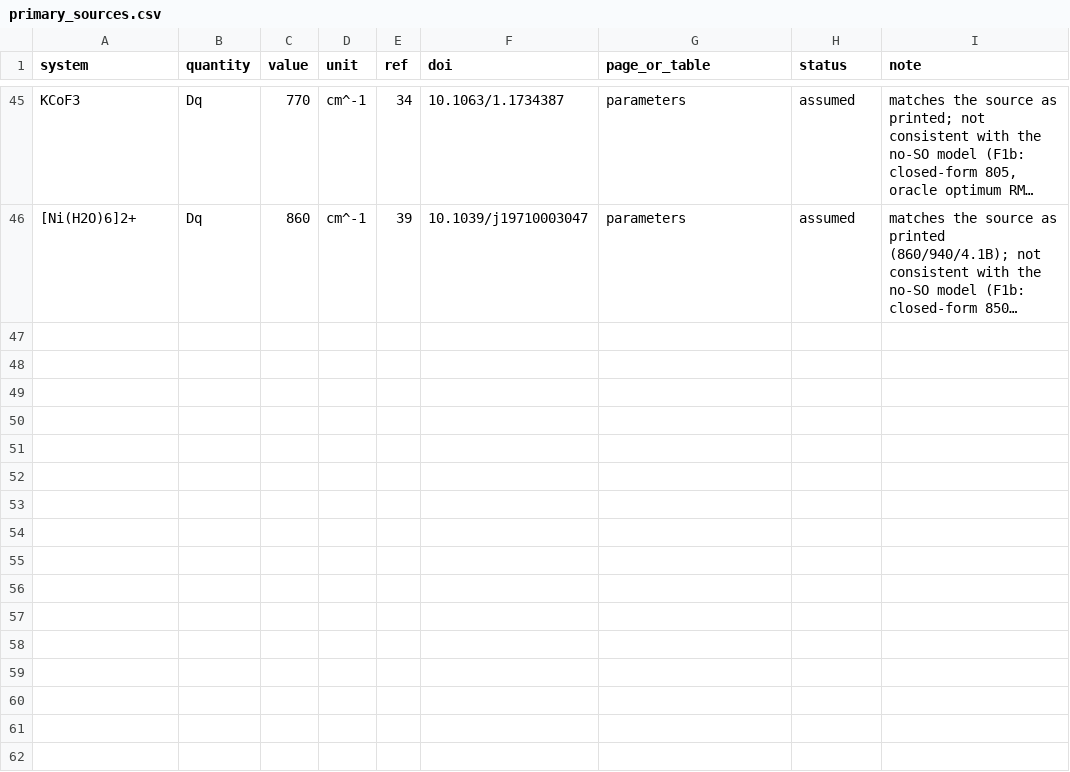
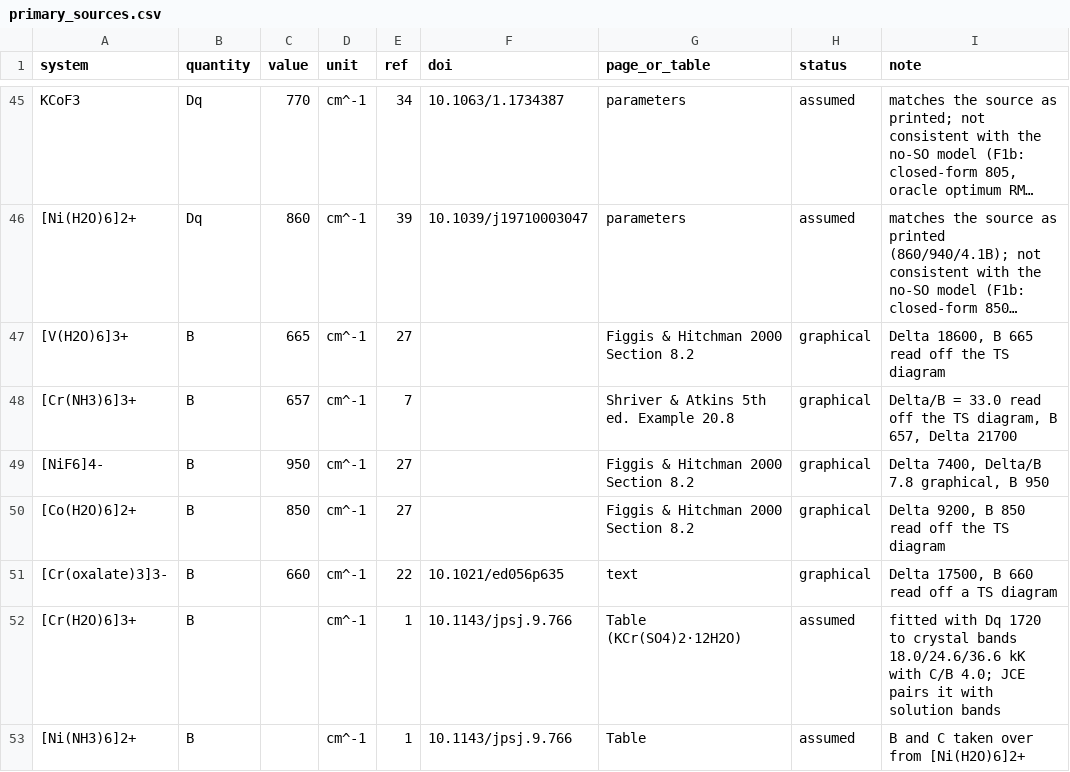
Before and after one commit to Anselmoo/TanabeSugano, a CSV file: audit/jce2023/primary_sources.csv, drawn as a sheet; only a part is shown, gaps mark what is left out; long unchanged cells end in …; the diff names each change by its address in the sheet, - before the commit and + after, or states it on an @@ line.

```diff
--- a/audit/jce2023/primary_sources.csv
+++ b/audit/jce2023/primary_sources.csv
+row 47: [V(H2O)6]3+ | B | 665 | cm^-1 | 27 |  | Figgis & Hitchman 2000 Section 8.2 | graphical | Delta 18600, B 665 read off the TS diagram
+row 48: [Cr(NH3)6]3+ | B | 657 | cm^-1 | 7 |  | Shriver & Atkins 5th ed. Example 20.8 | graphical | Delta/B = 33.0 read off the TS diagram, B 657, Delta 21700
+row 49: [NiF6]4- | B | 950 | cm^-1 | 27 |  | Figgis & Hitchman 2000 Section 8.2 | graphical | Delta 7400, Delta/B 7.8 graphical, B 950
+row 50: [Co(H2O)6]2+ | B | 850 | cm^-1 | 27 |  | Figgis & Hitchman 2000 Section 8.2 | graphical | Delta 9200, B 850 read off the TS diagram
+row 51: [Cr(oxalate)3]3- | B | 660 | cm^-1 | 22 | 10.1021/ed056p635 | text | graphical | Delta 17500, B 660 read off a TS diagram
+row 52: [Cr(H2O)6]3+ | B |  | cm^-1 | 1 | 10.1143/jpsj.9.766 | Table (KCr(SO4)2·12H2O) | assumed | fitted with Dq 1720 to crystal bands 18.0/24.6/36.6 kK with C/B 4.0; JCE pairs it with solution bands
+row 53: [Ni(NH3)6]2+ | B |  | cm^-1 | 1 | 10.1143/jpsj.9.766 | Table | assumed | B and C taken over from [Ni(H2O)6]2+
```
Also changed, not shown: 2 other files.
